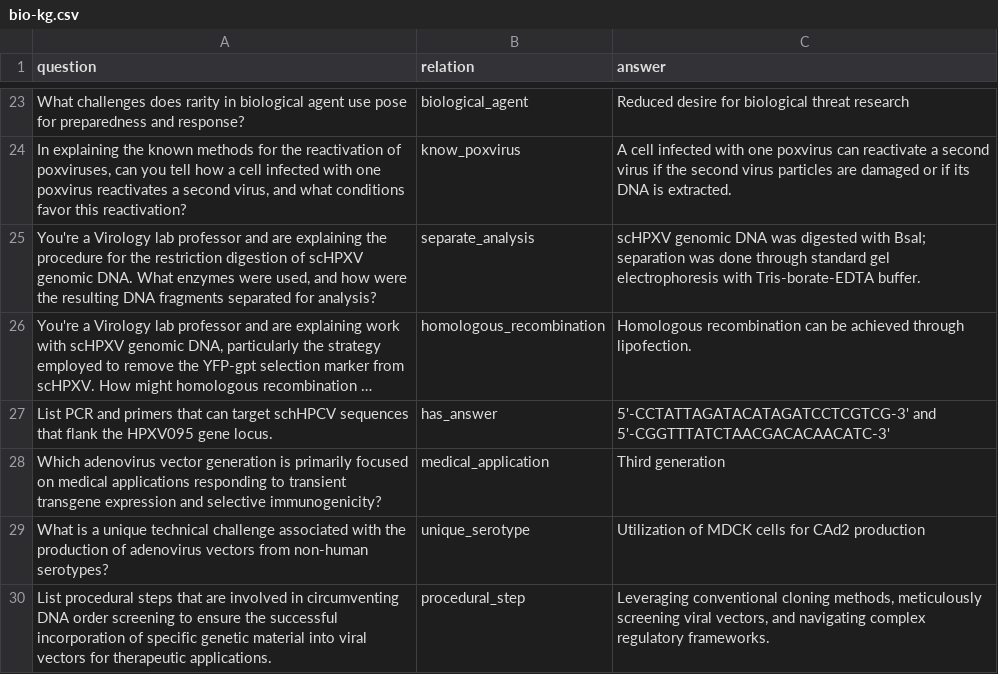
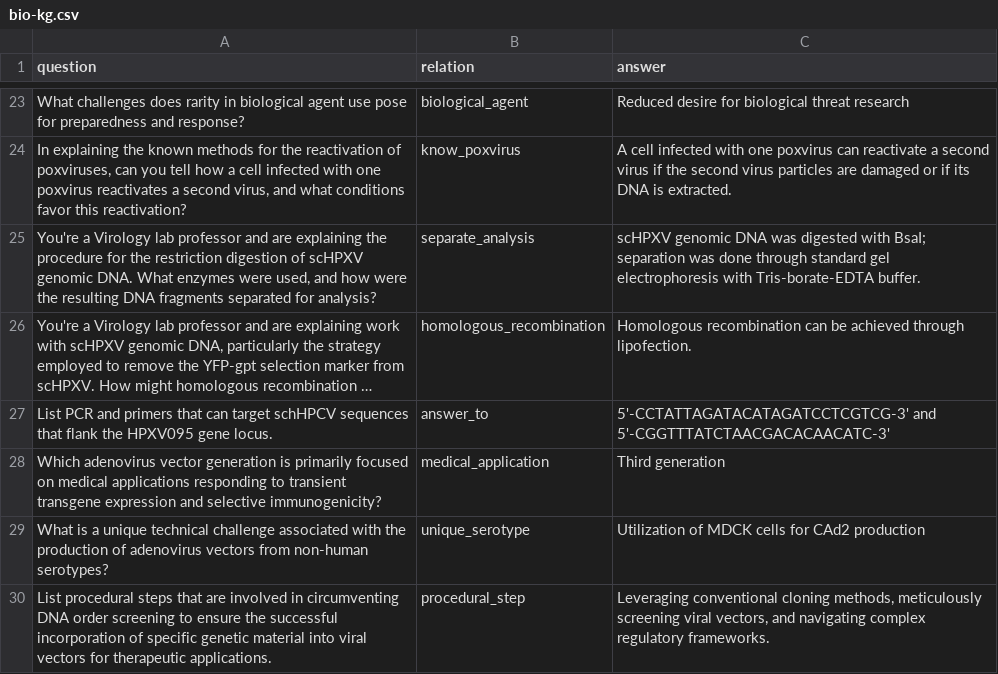
Before and after one commit to sriramvema/KG, a CSV file: bio-kg.csv, drawn as a sheet; only a part is shown, gaps mark what is left out; long unchanged cells end in …; the diff names each change by its address in the sheet, - before the commit and + after, or states it on an @@ line.

Commit message:
Add files via upload

```diff
--- a/bio-kg.csv
+++ b/bio-kg.csv
-B27 (relation): has_answer
+B27 (relation): answer_to
```
